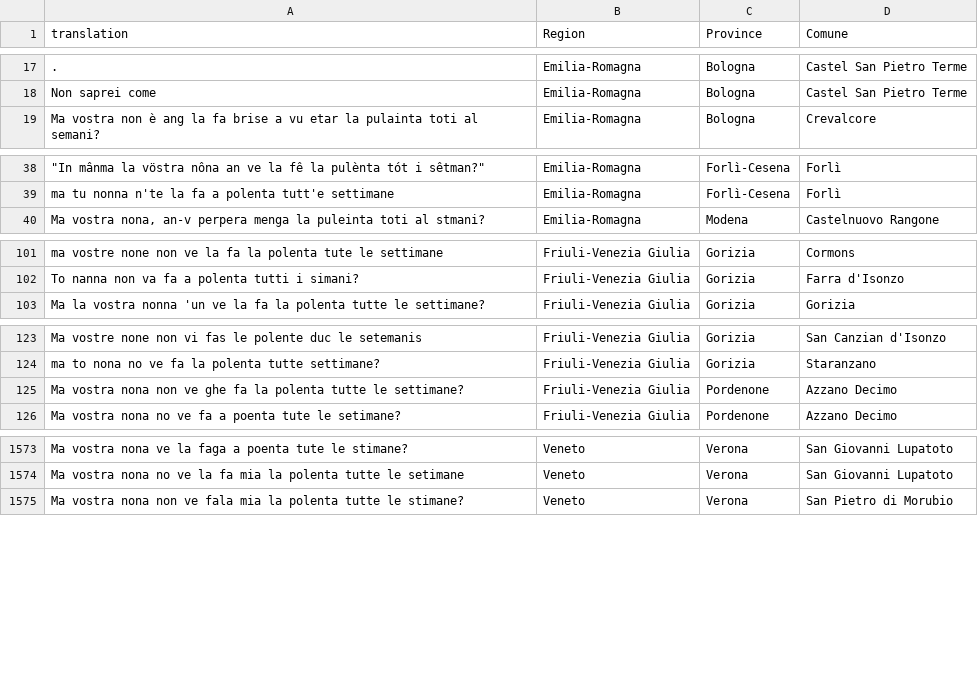
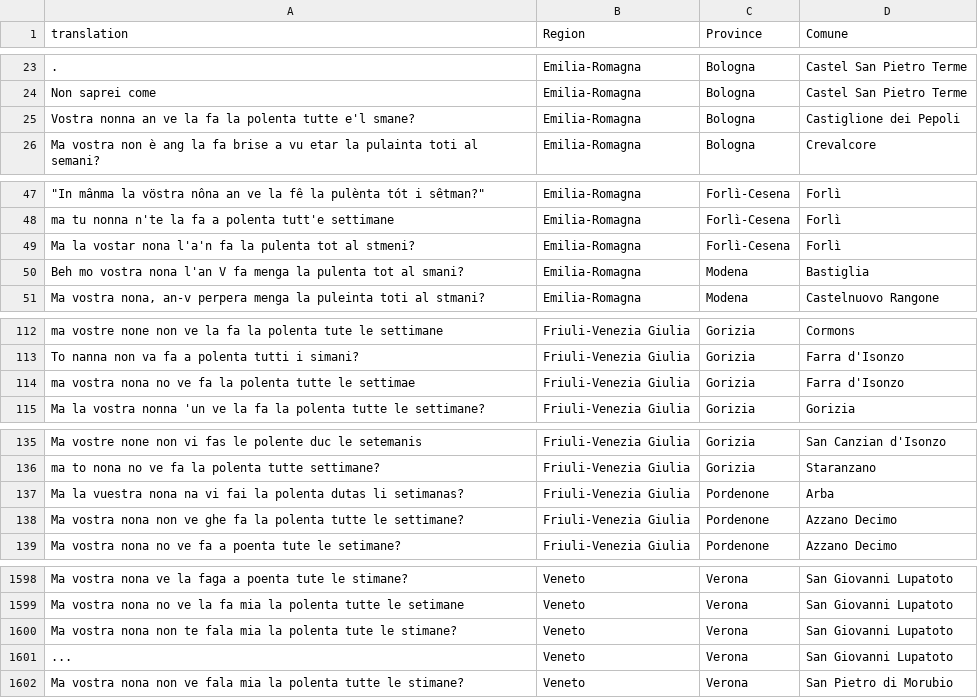
Before and after one commit to stefanocoretta/grni-vitality, a CSV file: data/derived/translation.csv, drawn as a sheet; only a part is shown, gaps mark what is left out; the diff covers the shown part only; the diff names each change by its address in the sheet, - before the commit and + after, or states it on an @@ line.

```diff
--- a/data/derived/translation.csv
+++ b/data/derived/translation.csv
+row 25: Vostra nonna an ve la fa la polenta tutte e'l smane? | Emilia-Romagna | Bologna | Castiglione dei Pepoli
+row 49: Ma la vostar nona l'a'n fa la pulenta tot al stmeni? | Emilia-Romagna | Forlì-Cesena | Forlì
+row 50: Beh mo vostra nona l'an V fa menga la pulenta tot al smani? | Emilia-Romagna | Modena | Bastiglia
+row 114: ma vostra nona no ve fa la polenta tutte le settimae | Friuli-Venezia Giulia | Gorizia | Farra d'Isonzo
+row 137: Ma la vuestra nona na vi fai la polenta dutas li setimanas? | Friuli-Venezia Giulia | Pordenone | Arba
+row 1600: Ma vostra nona non te fala mia la polenta tute le stimane? | Veneto | Verona | San Giovanni Lupatoto
+row 1601: ... | Veneto | Verona | San Giovanni Lupatoto
```
Also changed, not shown: 28 added rows elsewhere in this file, 3 other files.
